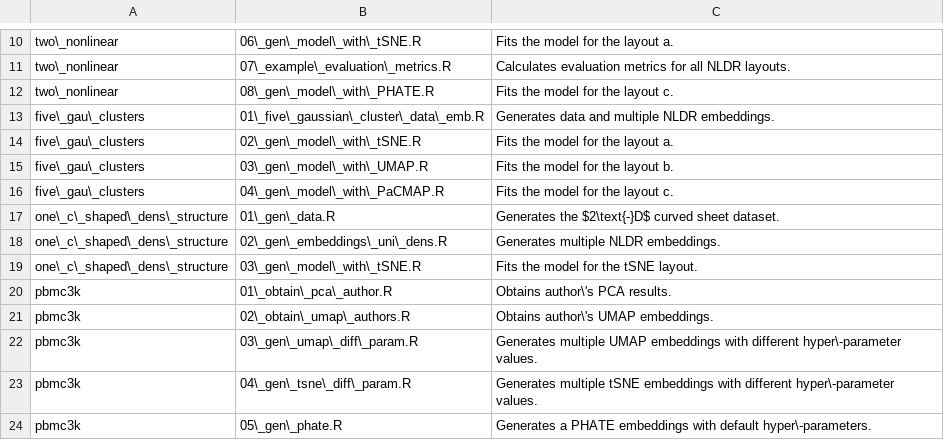
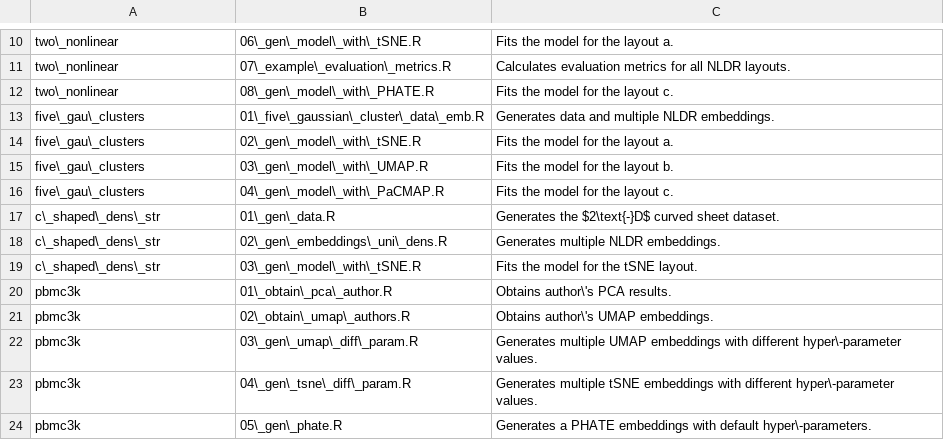
Before and after one commit to JayaniLakshika/paper-nldr-vis-algorithm, a CSV file: misc/script_summary.csv, drawn as a sheet; only a part is shown, gaps mark what is left out.

```diff
--- a/misc/script_summary.csv
+++ b/misc/script_summary.csv
@@ -16,5 +16,5 @@ five\_gau\_clusters,03\_gen\_model\_with\_UMAP.R,Fits the model for the layout b
 five\_gau\_clusters,04\_gen\_model\_with\_PaCMAP.R,Fits the model for the layout c.
-one\_c\_shaped\_dens\_structure,01\_gen\_data.R,Generates the $2\text{-}D$ curved sheet dataset.
-one\_c\_shaped\_dens\_structure,02\_gen\_embeddings\_uni\_dens.R,Generates multiple NLDR embeddings.
-one\_c\_shaped\_dens\_structure,03\_gen\_model\_with\_tSNE.R,Fits the model for the tSNE layout.
+c\_shaped\_dens\_str,01\_gen\_data.R,Generates the $2\text{-}D$ curved sheet dataset.
+c\_shaped\_dens\_str,02\_gen\_embeddings\_uni\_dens.R,Generates multiple NLDR embeddings.
+c\_shaped\_dens\_str,03\_gen\_model\_with\_tSNE.R,Fits the model for the tSNE layout.
 pbmc3k,01\_obtain\_pca\_author.R,Obtains  author\'s PCA results.
```
Also changed, not shown: 16 other files.
